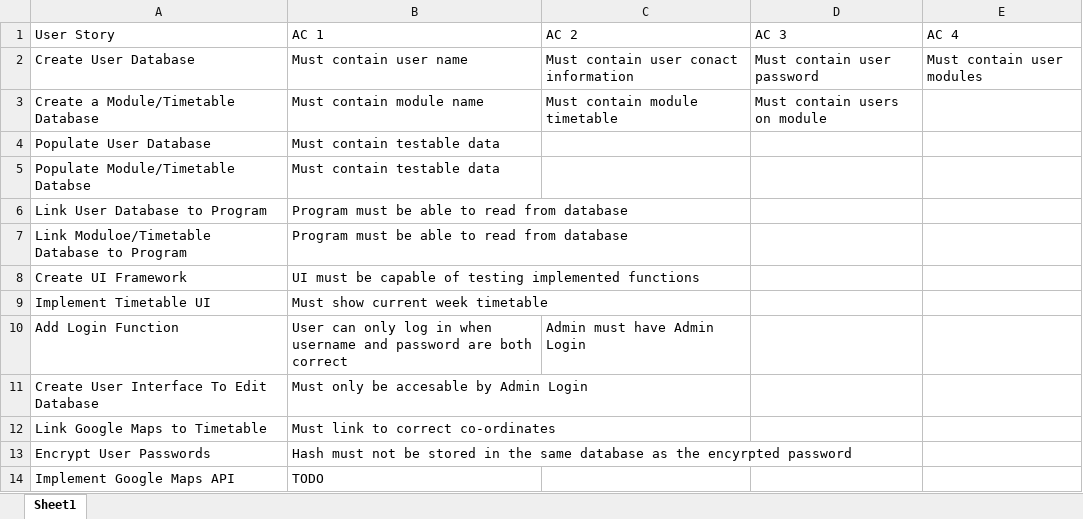
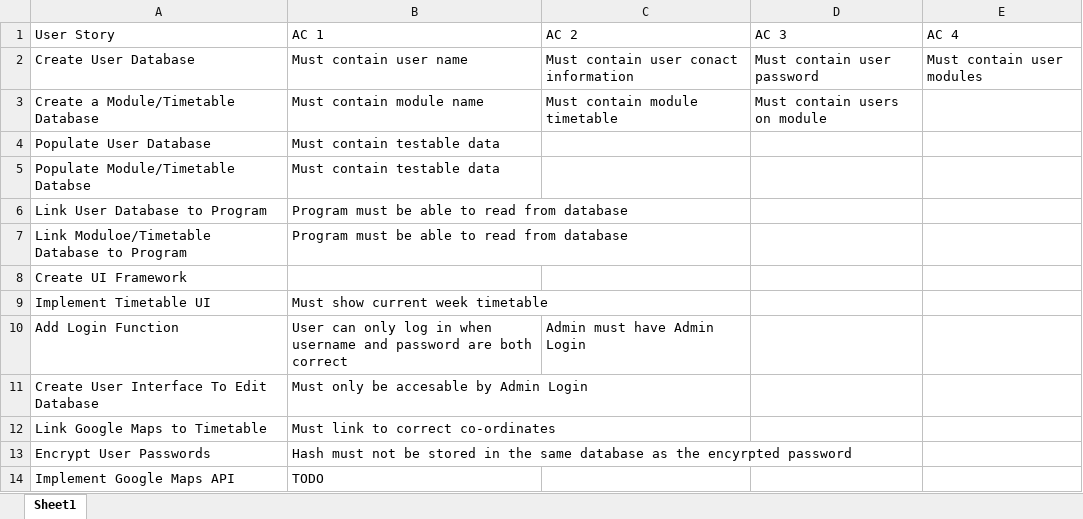
Before and after one commit to CCCU-CTG/Interactive-Timetable-Map, an Excel workbook: User Stories - Acceptance Criteria.xlsx, sheet Sheet1, drawn as a sheet; values as stored, in another font and other column widths than the file's, no borders; the diff names each change by its address in the sheet, - before the commit and + after, or states it on an @@ line.

Commit message:
User Stories - Acceptance Criteria
1.1

```diff
--- a/User Stories - Acceptance Criteria.xlsx (sheet Sheet1)
+++ b/User Stories - Acceptance Criteria.xlsx (sheet Sheet1)
-B8 (AC 1): UI must be capable of testing implemented functions
+B8 (AC 1): (empty)
```
